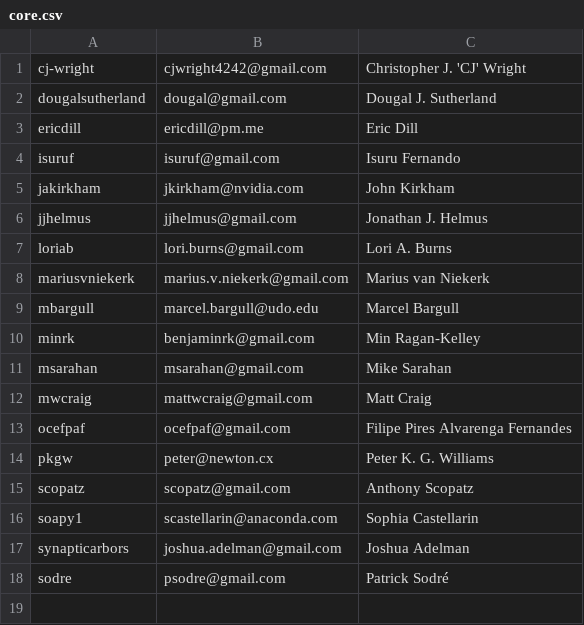
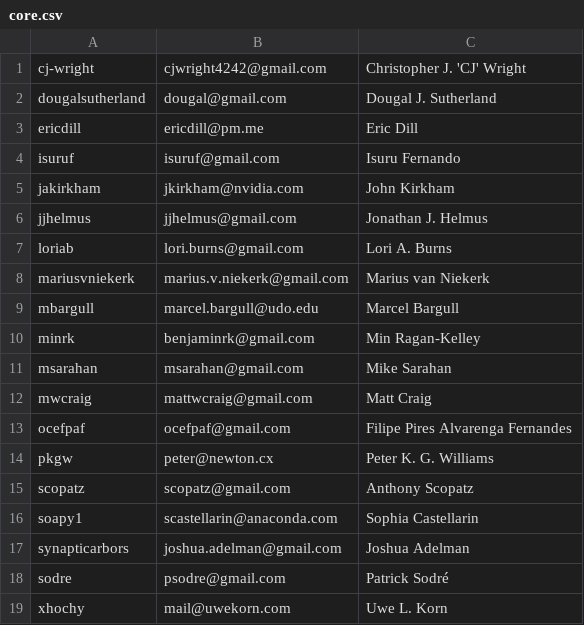
Before and after one commit to conda-forge/governance, a CSV file: src/core.csv, drawn as a sheet; the diff names each change by its address in the sheet, - before the commit and + after, or states it on an @@ line.

Commit message:
Update core.csv

```diff
--- a/src/core.csv
+++ b/src/core.csv
+row 19: xhochy | mail@uwekorn.com | Uwe L. Korn
```
